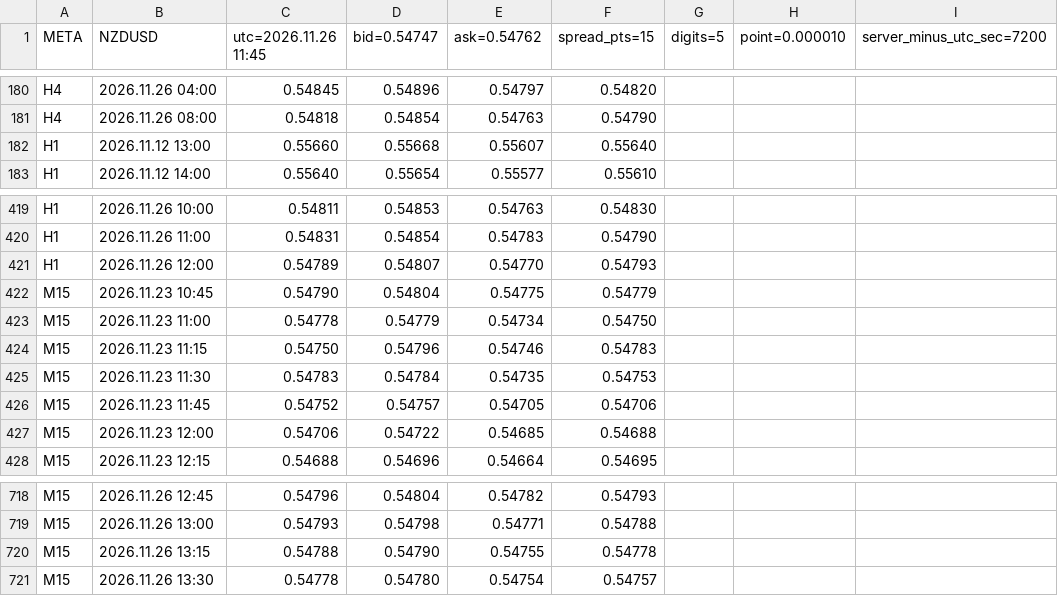
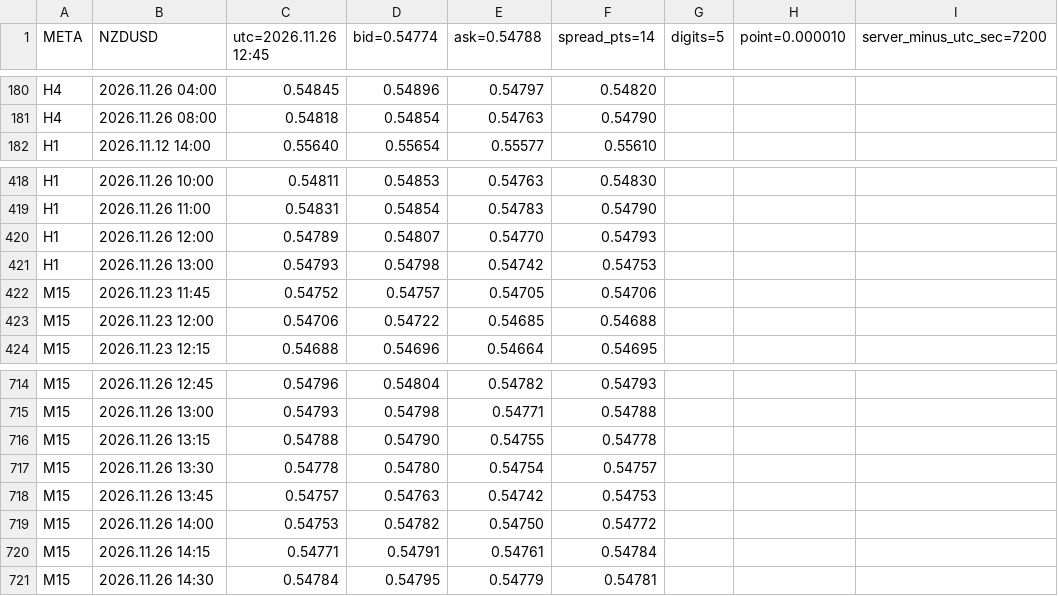
Before and after one commit to SakFakas/bluescalper-plan, a CSV file: data/NZDUSD.csv, drawn as a sheet; only a part is shown, gaps mark what is left out; removed rows and columns are numbered as before the commit, all else as after; the diff names each change by its address in the sheet, - before the commit and + after, or states it on an @@ line.

Commit message:
data 2026.11.26 12:45

```diff
--- a/data/NZDUSD.csv
+++ b/data/NZDUSD.csv
-C1: utc=2026.11.26 11:45
+C1: utc=2026.11.26 12:45
-D1: bid=0.54747
+D1: bid=0.54774
-E1: ask=0.54762
+E1: ask=0.54788
-F1: spread_pts=15
+F1: spread_pts=14
-row 182: H1 | 2026.11.12 13:00 | 0.55660 | 0.55668 | 0.55607 | 0.55640
-row 422: M15 | 2026.11.23 10:45 | 0.54790 | 0.54804 | 0.54775 | 0.54779
-row 423: M15 | 2026.11.23 11:00 | 0.54778 | 0.54779 | 0.54734 | 0.54750
-row 424: M15 | 2026.11.23 11:15 | 0.54750 | 0.54796 | 0.54746 | 0.54783
-row 425: M15 | 2026.11.23 11:30 | 0.54783 | 0.54784 | 0.54735 | 0.54753
+row 421: H1 | 2026.11.26 13:00 | 0.54793 | 0.54798 | 0.54742 | 0.54753
+row 718: M15 | 2026.11.26 13:45 | 0.54757 | 0.54763 | 0.54742 | 0.54753
+row 719: M15 | 2026.11.26 14:00 | 0.54753 | 0.54782 | 0.54750 | 0.54772
+row 720: M15 | 2026.11.26 14:15 | 0.54771 | 0.54791 | 0.54761 | 0.54784
+row 721: M15 | 2026.11.26 14:30 | 0.54784 | 0.54795 | 0.54779 | 0.54781
```
